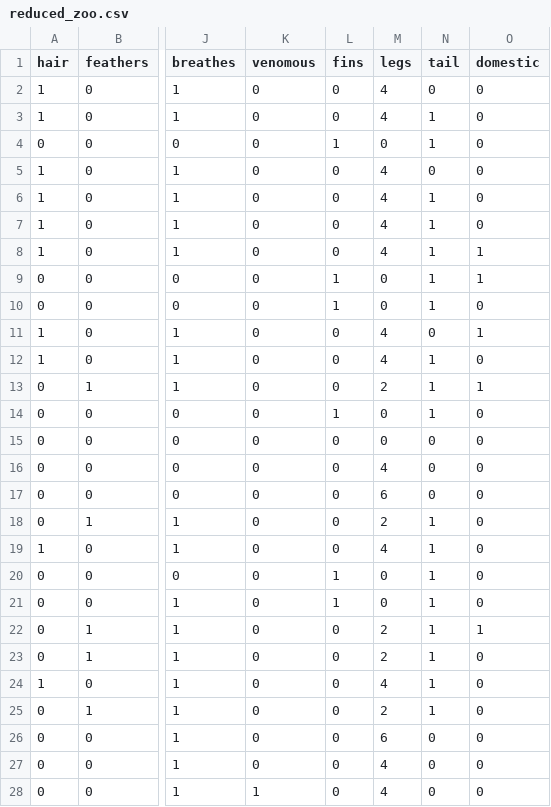
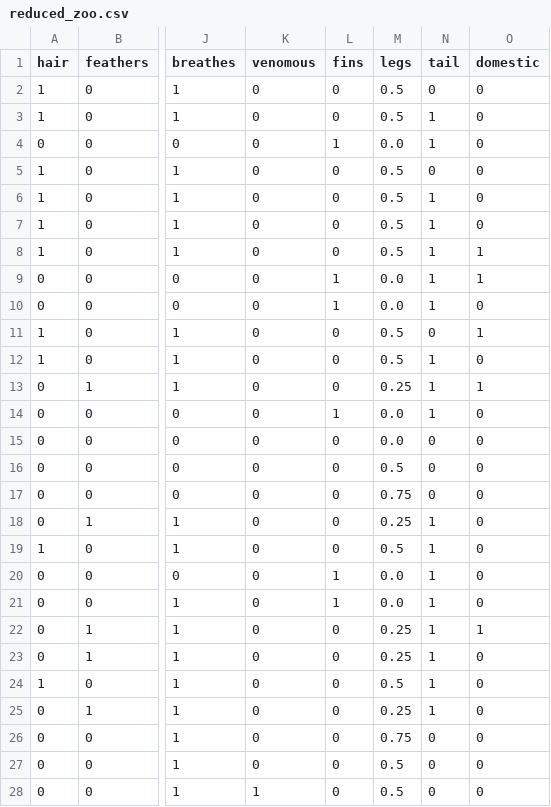
Before and after one commit to bishwamittra/pacX, a CSV file: data/raw/reduced_zoo.csv, drawn as a sheet; only a part is shown, gaps mark what is left out; the diff covers the shown part only; the diff names each change by its address in the sheet, - before the commit and + after, or states it on an @@ line.

```diff
--- a/data/raw/reduced_zoo.csv
+++ b/data/raw/reduced_zoo.csv
-M2:M3 (legs): 4
+M2:M3 (legs): 0.5
-M4 (legs): 0
+M4 (legs): 0.0
-M5:M8 (legs): 4
+M5:M8 (legs): 0.5
-M9:M10 (legs): 0
+M9:M10 (legs): 0.0
-M11:M12 (legs): 4
+M11:M12 (legs): 0.5
-M13 (legs): 2
+M13 (legs): 0.25
-M14:M15 (legs): 0
+M14:M15 (legs): 0.0
-M16 (legs): 4
+M16 (legs): 0.5
-M17 (legs): 6
+M17 (legs): 0.75
-M18 (legs): 2
+M18 (legs): 0.25
-M19 (legs): 4
+M19 (legs): 0.5
-M20:M21 (legs): 0
+M20:M21 (legs): 0.0
-M22:M23 (legs): 2
+M22:M23 (legs): 0.25
-M24 (legs): 4
+M24 (legs): 0.5
-M25 (legs): 2
+M25 (legs): 0.25
-M26 (legs): 6
+M26 (legs): 0.75
-M27:M28 (legs): 4
+M27:M28 (legs): 0.5
```
Also changed, not shown: 74 edited cells elsewhere in this file, 8 other files.
